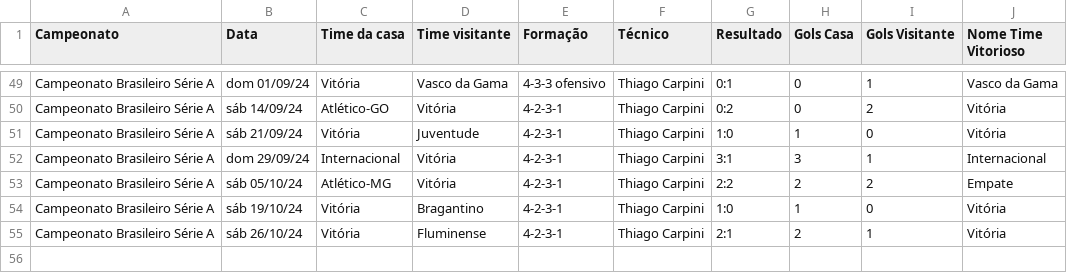
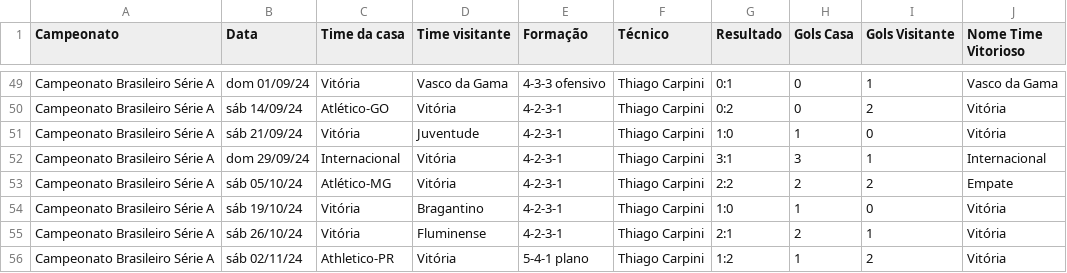
Before and after one commit to vinicius-mouzinho/Aproveitamento-Times-BR, a CSV file: data/Temporada Vitória 2024.csv, drawn as a sheet; only a part is shown, gaps mark what is left out; the diff names each change by its address in the sheet, - before the commit and + after, or states it on an @@ line.

```diff
--- a/data/Temporada Vitória 2024.csv
+++ b/data/Temporada Vitória 2024.csv
+row 56: Campeonato Brasileiro Série A | sáb 02/11/24 | Athletico-PR | Vitória | 5-4-1 plano | Thiago Carpini | 1:2 | 1 | 2 | Vitória
```
Also changed, not shown: data/Temporada Athletico-PR 2024.csv, data/Temporada Bragantino 2024.csv, 8 other files.
